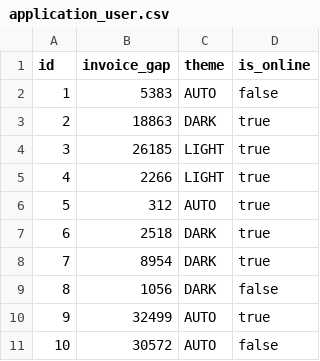
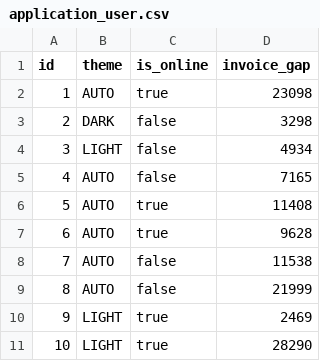
Before and after one commit to yuchilai/appro-sys, a CSV file: src/main/resources/config/liquibase/fake-data/application_user.csv, drawn as a sheet; removed rows and columns are numbered as before the commit, all else as after; the diff names each change by its address in the sheet, - before the commit and + after, or states it on an @@ line.

```diff
--- a/src/main/resources/config/liquibase/fake-data/application_user.csv
+++ b/src/main/resources/config/liquibase/fake-data/application_user.csv
-column B (invoice_gap), rows 2-11: 5383 | 18863 | 26185 | 2266 | 312 | 2518 | 8954 | 1056 | 32499 | 30572
+column D (invoice_gap), rows 2-11: 23098 | 3298 | 4934 | 7165 | 11408 | 9628 | 11538 | 21999 | 2469 | 28290
-C2 (is_online): false
+C2 (is_online): true
-C3:C5 (is_online): true
+C3:C5 (is_online): false
-B5 (theme): LIGHT
+B5 (theme): AUTO
-B7:B9 (theme): DARK
+B7:B9 (theme): AUTO
-C8 (is_online): true
+C8 (is_online): false
-B10:B11 (theme): AUTO
+B10:B11 (theme): LIGHT
-C11 (is_online): false
+C11 (is_online): true
```
Also changed, not shown: src/main/resources/config/liquibase/fake-data/work_entry.csv, 36 other files.
